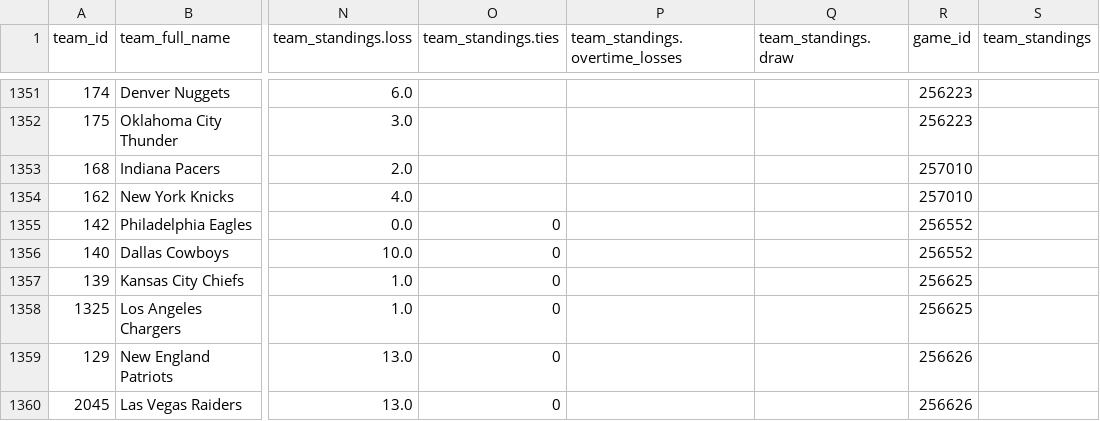
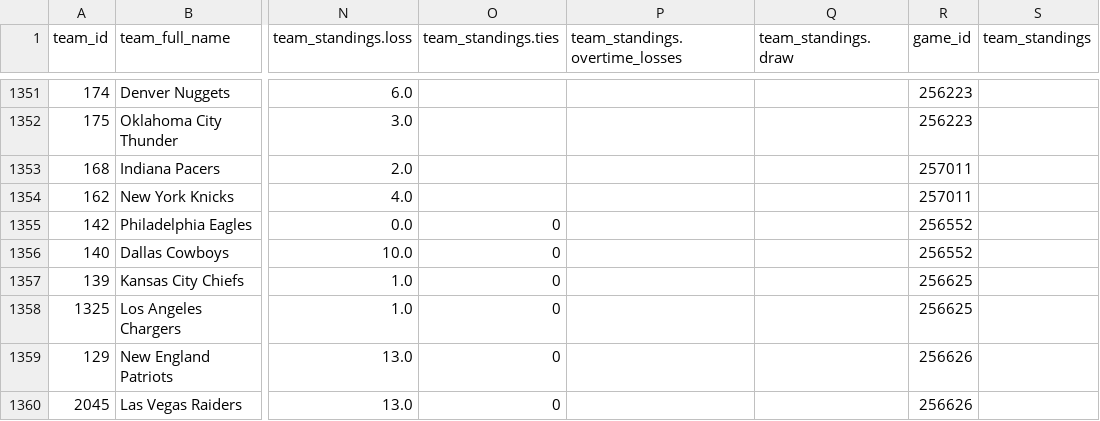
Before and after one commit to aaroncolesmith/data_action_network, a CSV file: data/teams_db.csv, drawn as a sheet; only a part is shown, gaps mark what is left out; the diff names each change by its address in the sheet, - before the commit and + after, or states it on an @@ line.

Commit message:
Update data

```diff
--- a/data/teams_db.csv
+++ b/data/teams_db.csv
-R1353:R1354 (game_id): 257010
+R1353:R1354 (game_id): 257011
```
Also changed, not shown: 4 other files.
